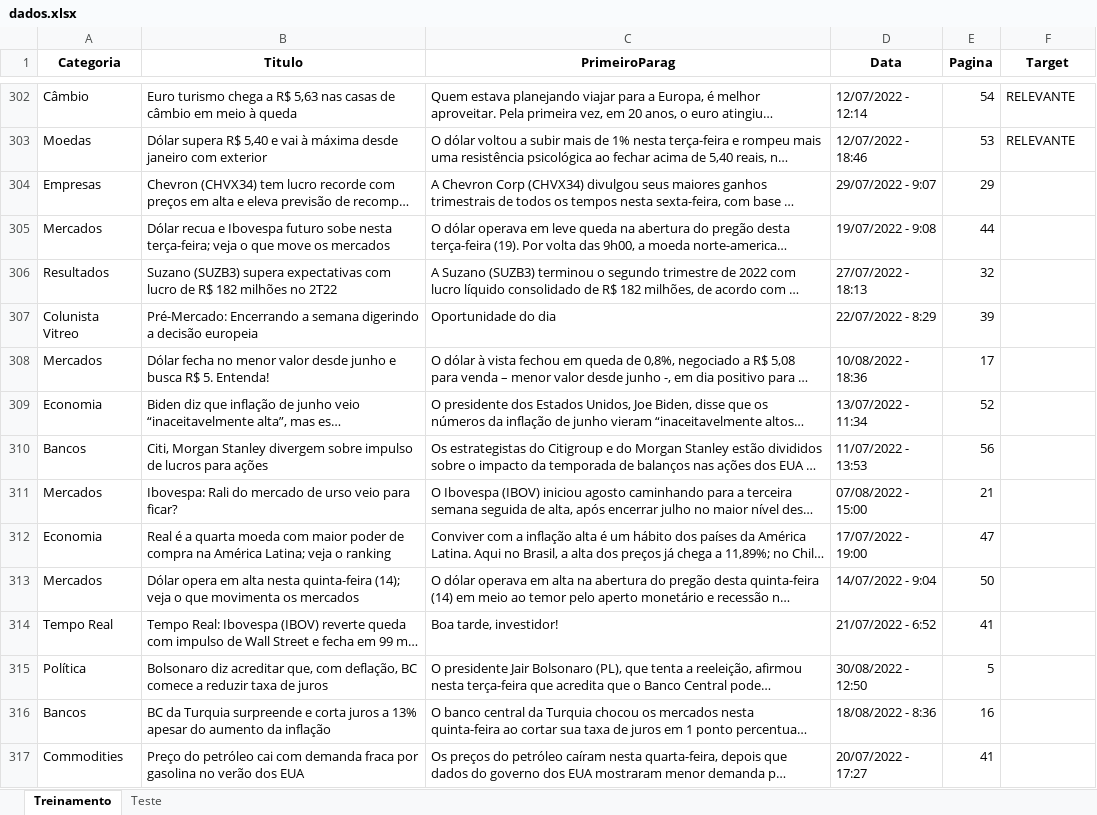
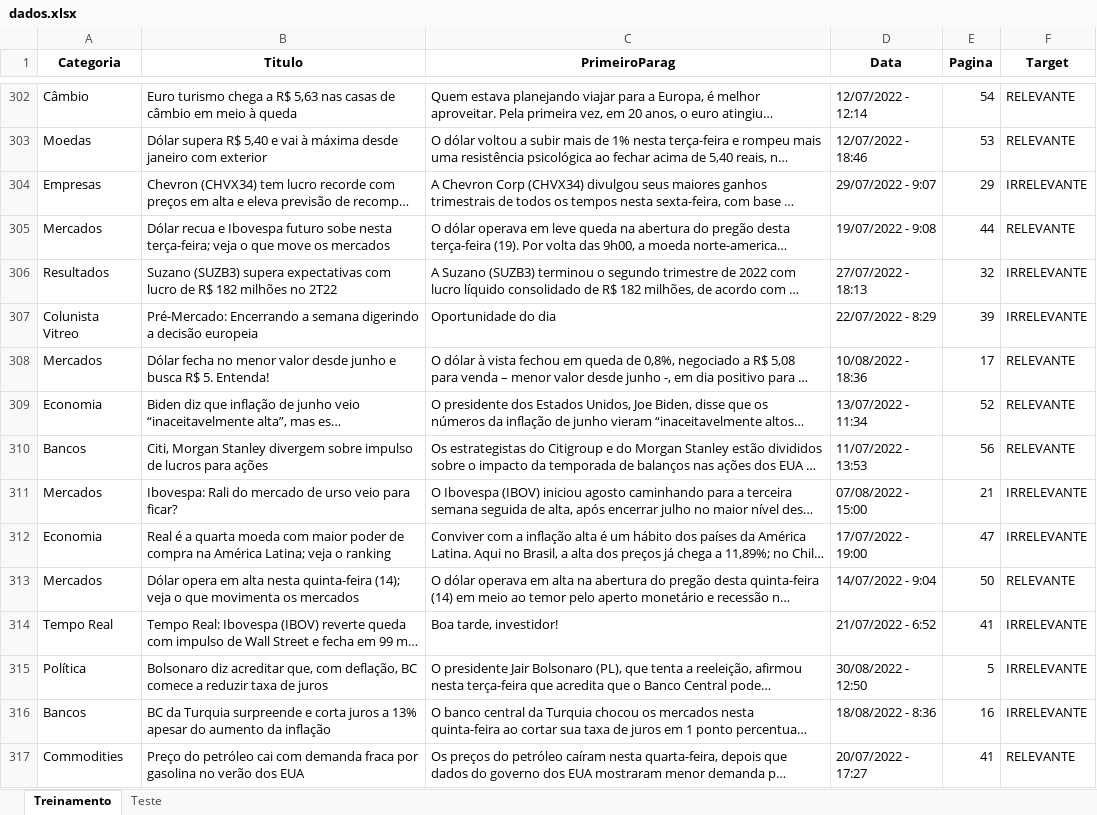
Before and after one commit to insper-classroom/22-2a-cd-p1-grupo_renatogp, an Excel workbook: data/dados.xlsx, sheet Treinamento, drawn as a sheet; only a part is shown, gaps mark what is left out; long unchanged cells end in …; values as stored, in another font and other column widths than the file's, no borders; the diff covers the shown part only; the diff names each change by its address in the sheet, - before the commit and + after, or states it on an @@ line.

Commit message:
finalizando target

```diff
--- a/data/dados.xlsx (sheet Treinamento)
+++ b/data/dados.xlsx (sheet Treinamento)
-F304 (Target): (empty)
+F304 (Target): IRRELEVANTE
-F305 (Target): (empty)
+F305 (Target): RELEVANTE
-F306:F307 (Target): (empty)
+F306:F307 (Target): IRRELEVANTE
-F308:F310 (Target): (empty)
+F308:F310 (Target): RELEVANTE
-F311:F312 (Target): (empty)
+F311:F312 (Target): IRRELEVANTE
-F313 (Target): (empty)
+F313 (Target): RELEVANTE
-F314:F316 (Target): (empty)
+F314:F316 (Target): IRRELEVANTE
-F317 (Target): (empty)
+F317 (Target): RELEVANTE
```
Also changed, not shown: 45 edited cells elsewhere in this sheet, sheet Teste.
